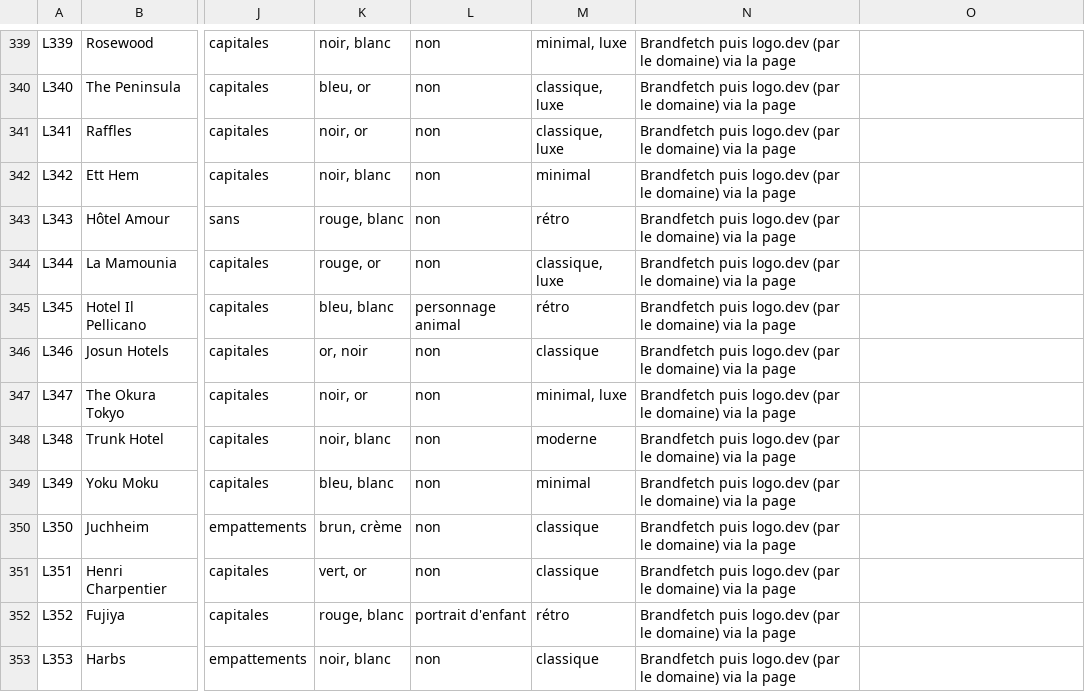
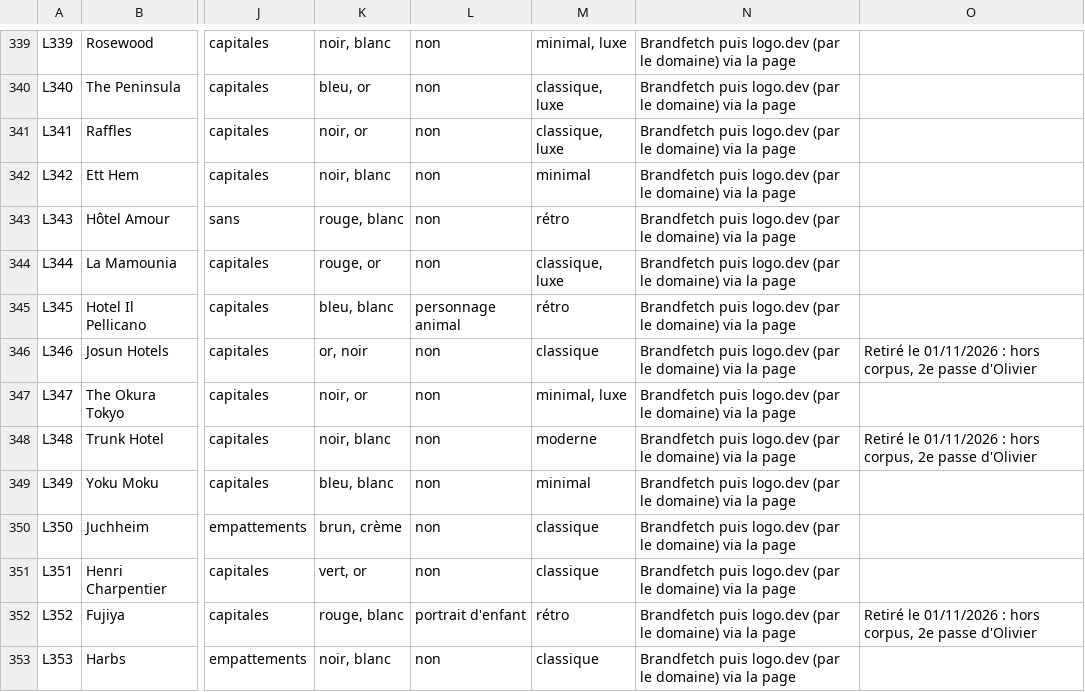
Before and after one commit to Madame-Cho/site-madamecho, a CSV file: atelier-logo/corpus.csv, drawn as a sheet; only a part is shown, gaps mark what is left out; the diff covers the shown part only; the diff names each change by its address in the sheet, - before the commit and + after, or states it on an @@ line.

```diff
--- a/atelier-logo/corpus.csv
+++ b/atelier-logo/corpus.csv
-O346: (empty)
+O346: Retiré le 01/11/2026 : hors corpus, 2e passe d'Olivier
-O348: (empty)
+O348: Retiré le 01/11/2026 : hors corpus, 2e passe d'Olivier
-O352: (empty)
+O352: Retiré le 01/11/2026 : hors corpus, 2e passe d'Olivier
```
Also changed, not shown: 44 edited cells elsewhere in this file, 2 other files.
